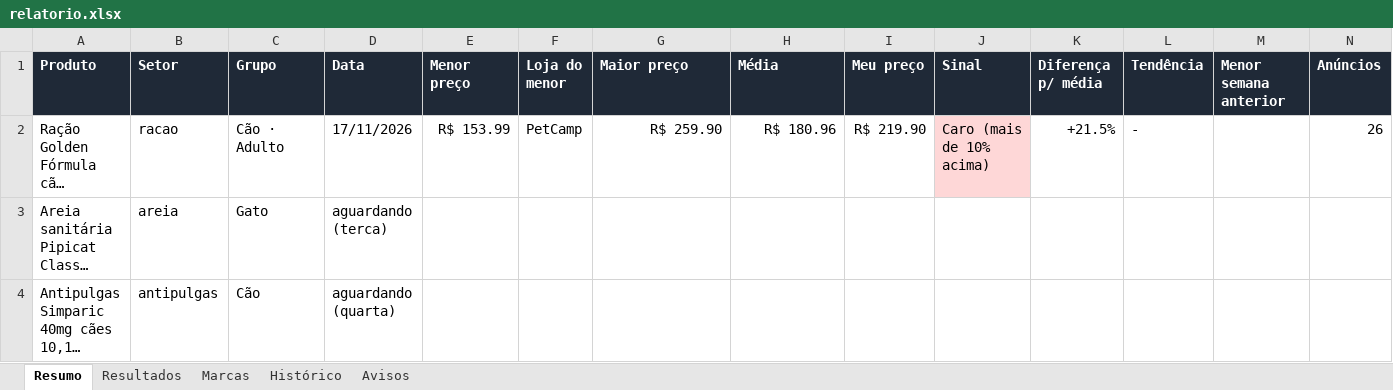
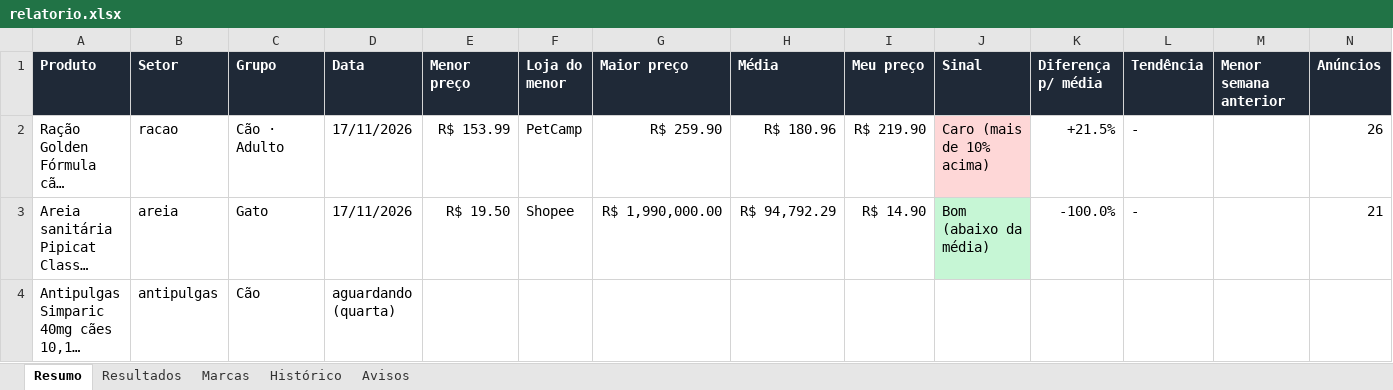
Before and after one commit to gustavoderminiobr1-cloud/monitor-precos-pet, an Excel workbook: saida/relatorio.xlsx, sheet Resumo, drawn as a sheet; long unchanged cells end in …; values as stored, in another font and other column widths than the file's, no borders; the diff names each change by its address in the sheet, - before the commit and + after, or states it on an @@ line.

Commit message:
Pesquisa de preços 17/11/2026

```diff
--- a/saida/relatorio.xlsx (sheet Resumo)
+++ b/saida/relatorio.xlsx (sheet Resumo)
-D3 (Data): aguardando (terca)
+D3 (Data): 17/11/2026
-E3 (Menor preço): (empty)
+E3 (Menor preço): R$ 19.50
-F3 (Loja do menor): (empty)
+F3 (Loja do menor): Shopee
-G3 (Maior preço): (empty)
+G3 (Maior preço): R$ 1,990,000.00
-H3 (Média): (empty)
+H3 (Média): R$ 94,792.29
-I3 (Meu preço): (empty)
+I3 (Meu preço): R$ 14.90
-J3 (Sinal): (empty)
+J3 (Sinal): Bom (abaixo da média)
-J3 fill: none
+J3 fill: #C6F6D5
-K3 (Diferença p/ média): (empty)
+K3 (Diferença p/ média): -100.0%
-L3 (Tendência): (empty)
+L3 (Tendência): -
-N3 (Anúncios): (empty)
+N3 (Anúncios): 21
```
Also changed, not shown: sheet Histórico, sheet Resultados, sheet Marcas, sheet Avisos, 5 other files.
